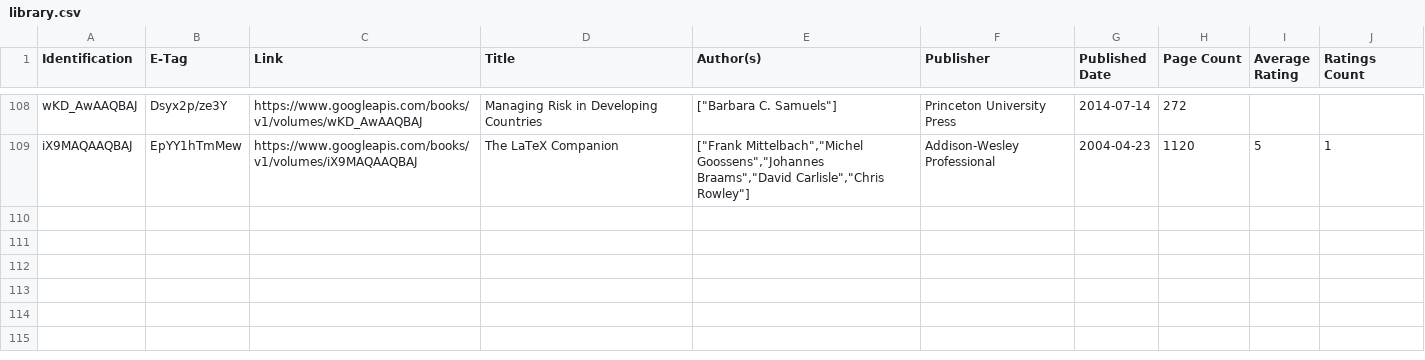
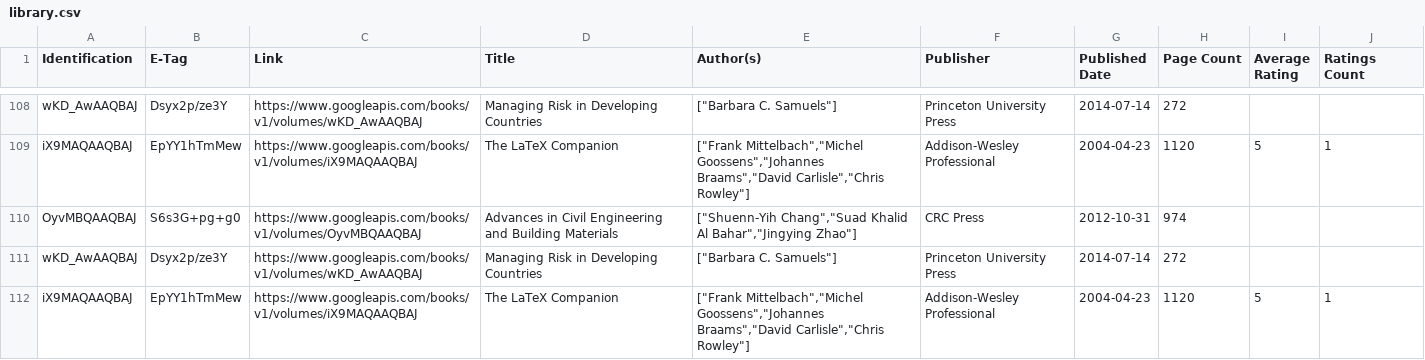
Before and after one commit to abishr12/23andme-challenge, a CSV file: library.csv, drawn as a sheet; only a part is shown, gaps mark what is left out; the diff names each change by its address in the sheet, - before the commit and + after, or states it on an @@ line.

```diff
--- a/library.csv
+++ b/library.csv
+row 110: OyvMBQAAQBAJ | S6s3G+pg+g0 | https://www.googleapis.com/books/v1/volumes/OyvMBQAAQBAJ | Advances in Civil Engineering and Building Materials | ["Shuenn-Yih Chang","Suad Khalid Al Bahar","Jingying Zhao"] | CRC Press | 2012-10-31 | 974
+row 111: wKD_AwAAQBAJ | Dsyx2p/ze3Y | https://www.googleapis.com/books/v1/volumes/wKD_AwAAQBAJ | Managing Risk in Developing Countries | ["Barbara C. Samuels"] | Princeton University Press | 2014-07-14 | 272
+row 112: iX9MAQAAQBAJ | EpYY1hTmMew | https://www.googleapis.com/books/v1/volumes/iX9MAQAAQBAJ | The LaTeX Companion | ["Frank Mittelbach","Michel Goossens","Johannes Braams","David Carlisle","Chris Rowley"] | Addison-Wesley Professional | 2004-04-23 | 1120 | 5 | 1
```
Also changed, not shown: 1 other file.
